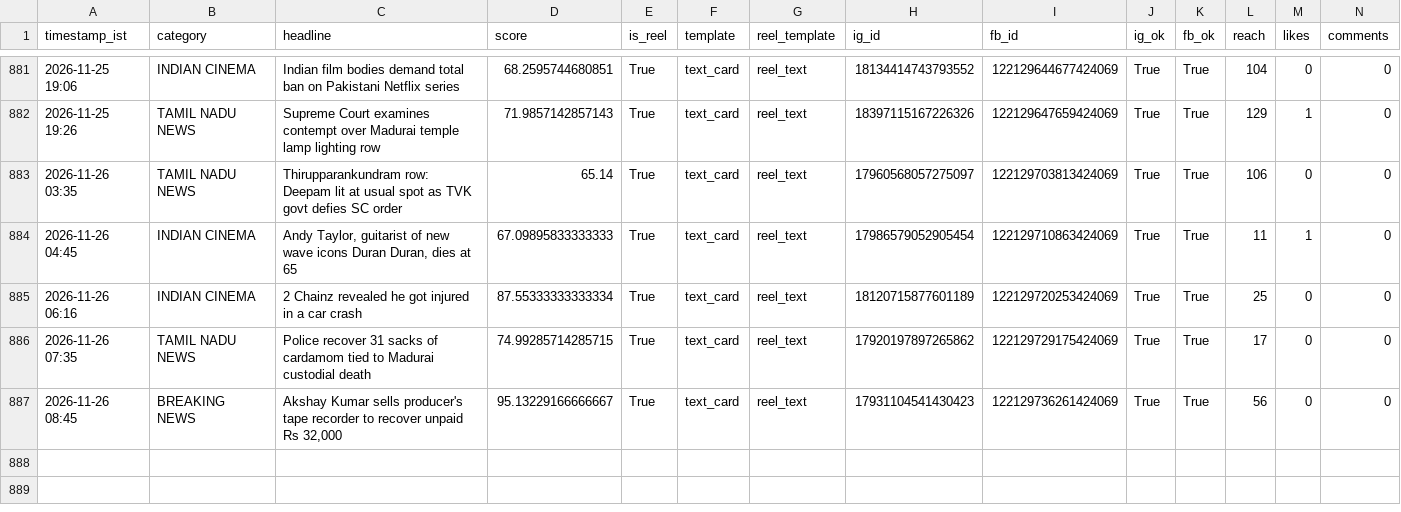
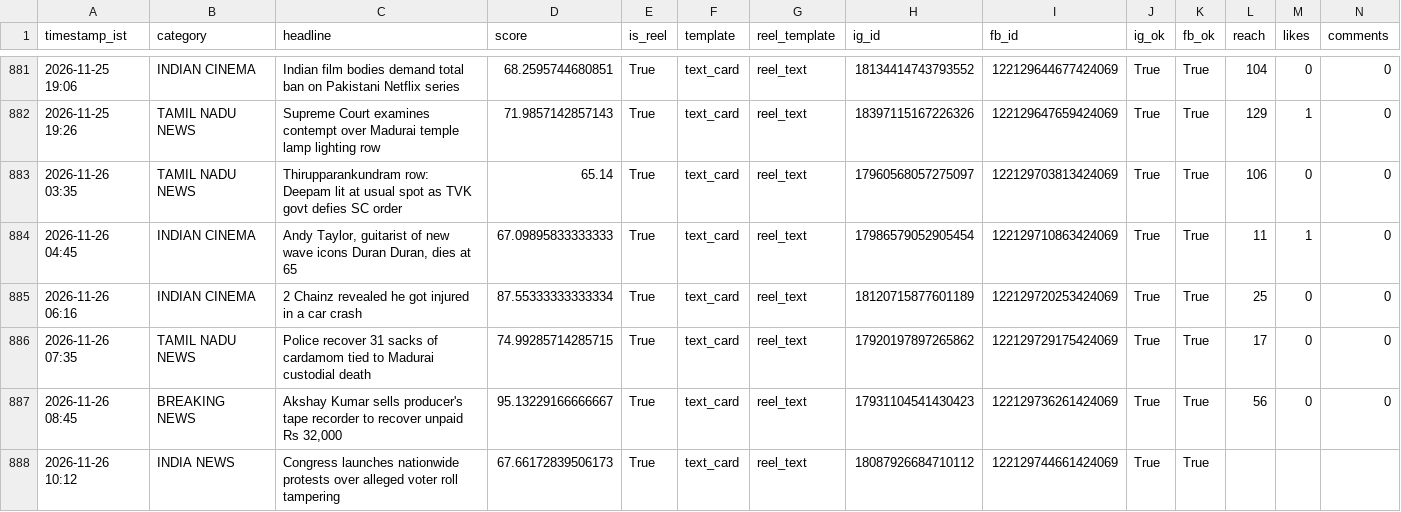
Before and after one commit to araviaravind333-sketch/Aravind24new, a CSV file: data/performance.csv, drawn as a sheet; only a part is shown, gaps mark what is left out; rows hold the shown columns only; the diff names each change by its address in the sheet, - before the commit and + after, or states it on an @@ line.

```diff
--- a/data/performance.csv
+++ b/data/performance.csv
+row 888: 2026-11-26 10:12 | INDIA NEWS | Congress launches nationwide protests over alleged voter roll tampering | 67.66172839506173 | True | text_card | reel_text | 18087926684710112 | 122129744661424069 | True | True
```
Also changed, not shown: 1 other file.
